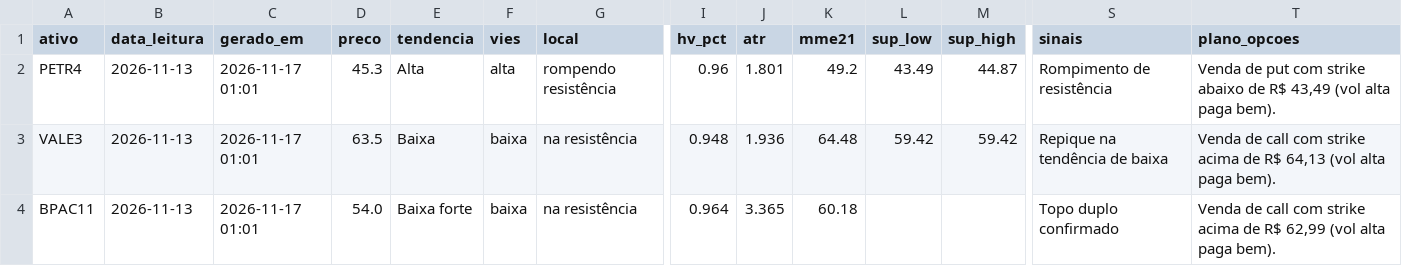
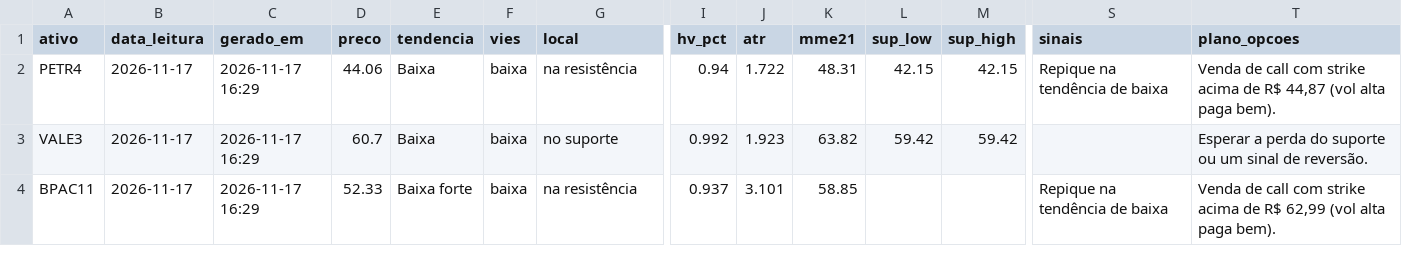
Before and after one commit to DCS1986/PAINEL-ARBITRAGEM, a CSV file: radar_tecnico/radar/leituras.csv, drawn as a sheet; only a part is shown, gaps mark what is left out; the diff covers the shown part only; the diff names each change by its address in the sheet, - before the commit and + after, or states it on an @@ line.

Commit message:
Radar: leituras 2026-11-17

```diff
--- a/radar_tecnico/radar/leituras.csv
+++ b/radar_tecnico/radar/leituras.csv
-B2:B4 (data_leitura): 2026-11-13
+B2:B4 (data_leitura): 2026-11-17
-C2:C4 (gerado_em): 2026-11-17 01:01
+C2:C4 (gerado_em): 2026-11-17 16:29
-D2 (preco): 45.3
+D2 (preco): 44.06
-E2 (tendencia): Alta
+E2 (tendencia): Baixa
-F2 (vies): alta
+F2 (vies): baixa
-G2 (local): rompendo resistência
+G2 (local): na resistência
-I2 (hv_pct): 0.96
+I2 (hv_pct): 0.94
-J2 (atr): 1.801
+J2 (atr): 1.722
-K2 (mme21): 49.2
+K2 (mme21): 48.31
-L2 (sup_low): 43.49
+L2 (sup_low): 42.15
-M2 (sup_high): 44.87
+M2 (sup_high): 42.15
-S2 (sinais): Rompimento de resistência
+S2 (sinais): Repique na tendência de baixa
-T2 (plano_opcoes): Venda de put com strike abaixo de R$ 43,49 (vol alta…
+T2 (plano_opcoes): Venda de call com strike acima de R$ 44,87 (vol alta…
-D3 (preco): 63.5
+D3 (preco): 60.7
-G3 (local): na resistência
+G3 (local): no suporte
-I3 (hv_pct): 0.948
+I3 (hv_pct): 0.992
-J3 (atr): 1.936
+J3 (atr): 1.923
-K3 (mme21): 64.48
+K3 (mme21): 63.82
-S3 (sinais): Repique na tendência de baixa
+S3 (sinais): (empty)
-T3 (plano_opcoes): Venda de call com strike acima de R$ 64,13 (vol alta paga bem).
+T3 (plano_opcoes): Esperar a perda do suporte ou um sinal de reversão.
-D4 (preco): 54.0
+D4 (preco): 52.33
-I4 (hv_pct): 0.964
+I4 (hv_pct): 0.937
-J4 (atr): 3.365
+J4 (atr): 3.101
-K4 (mme21): 60.18
+K4 (mme21): 58.85
-S4 (sinais): Topo duplo confirmado
+S4 (sinais): Repique na tendência de baixa
```
Also changed, not shown: 107 edited cells elsewhere in this file, radar_tecnico/radar/sugestoes.csv.
